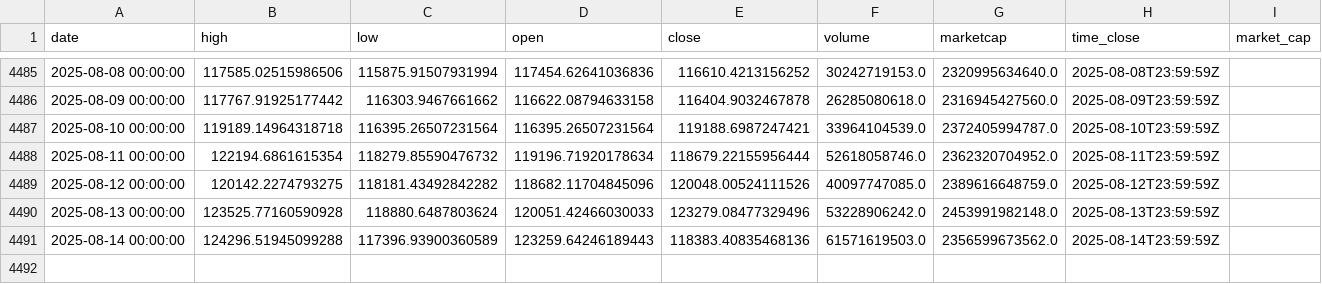
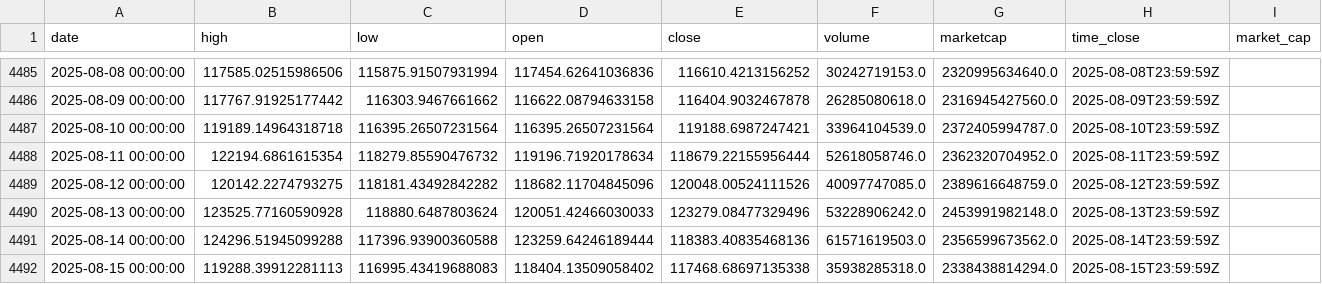
Before and after one commit to rey-dal/bitcoin, a CSV file: data/btc_historical_data.csv, drawn as a sheet; only a part is shown, gaps mark what is left out.

```diff
--- a/data/btc_historical_data.csv
+++ b/data/btc_historical_data.csv
@@ -4490,2 +4490,3 @@ date,high,low,open,close,volume,marketcap,time_close,market_cap
 2025-08-13 00:00:00,123525.77160590928,118880.6487803624,120051.42466030033,123279.08477329496,53228906242.0,2453991982148.0,2025-08-13T23:59:59Z,
-2025-08-14 00:00:00,124296.51945099288,117396.93900360589,123259.64246189443,118383.40835468136,61571619503.0,2356599673562.0,2025-08-14T23:59:59Z,
+2025-08-14 00:00:00,124296.51945099288,117396.93900360588,123259.64246189444,118383.40835468136,61571619503.0,2356599673562.0,2025-08-14T23:59:59Z,
+2025-08-15 00:00:00,119288.39912281113,116995.43419688083,118404.13509058402,117468.68697135338,35938285318.0,2338438814294.0,2025-08-15T23:59:59Z,
```
Also changed, not shown: data/combined_predictions.csv, data/preprocessed_data.csv, 4 other files.
